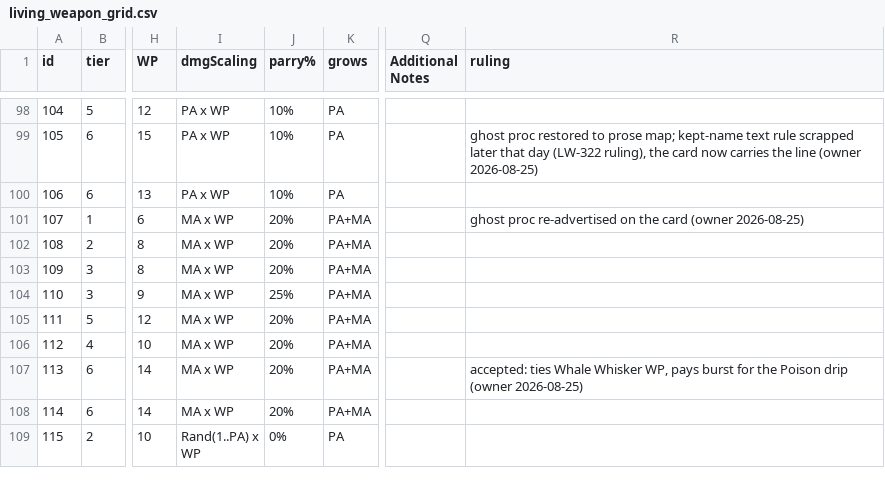
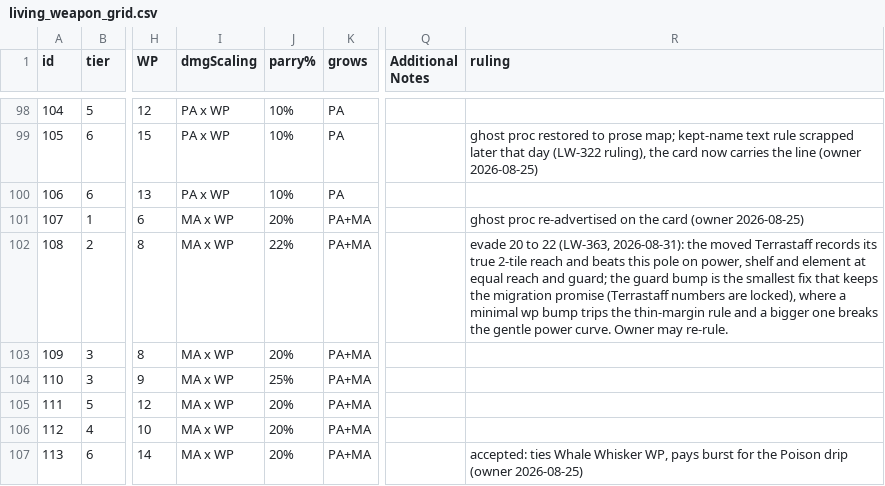
Before and after one commit to prawl/FFTLivingWeapons, a CSV file: docs/living_weapon_grid.csv, drawn as a sheet; only a part is shown, gaps mark what is left out; the shorter side is filled out with more unchanged rows; the diff names each change by its address in the sheet, - before the commit and + after, or states it on an @@ line.

Commit message:
Give the Ironreed Pole a real guard niche so the moved Terrastaff stops making it pointless
The Terrastaff kept every number it had before it moved to its new id, and once its
row started telling the truth about its two tile reach it beat the plain Ironreed
Pole outright: more power, an earlier shelf and an Earth edge at equal reach and
guard. The pole now blocks a little better (22 percent evade instead of 20), which
gives it an honest job again as the line's guard pole under the Hushfan, and the
loud deferral that was covering the pair is gone. Nothing else about either weapon
moved.

(Tech: items.json id 108 proposed.evade 20 to 22 with the identity prose updated;
tools/analyze.py DOMINANCE_DEFERRED emptied, the mechanism kept for future arcs and
its printed labels de scoped from LW-363; docs/living_weapon_grid.csv parry and
ruling cells synced; ItemWeaponData.xml regenerated; docs/TODO.md promotes LW-363
to Now with the ruling record. The evade route is the only clean single field fix:
equal numbers still lose to Earth plus the earlier tier, wp 10 trips the thin
margin rule, and wp 11 passes the gates but breaks the gentle power curve. Gates:
analyze.py exit 0 with no DEFERRED line, suite 3599 green, adversarial review SHIP
8 of 10 with five prose findings applied in this commit. The owner's spot read of
the 22 on the card rides the next deployed session and a re rule would be one line.)

```diff
--- a/docs/living_weapon_grid.csv
+++ b/docs/living_weapon_grid.csv
-J102 (parry%): 20%
+J102 (parry%): 22%
-R102 (ruling): (empty)
+R102 (ruling): evade 20 to 22 (LW-363, 2026-08-31): the moved Terrastaff records its true 2-tile reach and beats this pole on power, shelf and element at equal reach and guard; the guard bump is the smallest fix that keeps the migration promise (Terrastaff numbers are locked), where a minimal wp bump trips the thin-margin rule and a bigger one breaks the gentle power curve. Owner may re-rule.
```
Also changed, not shown: 4 other files.
